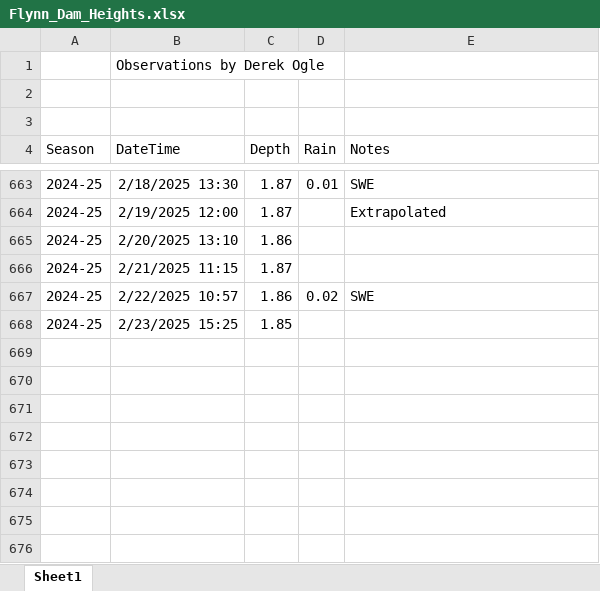
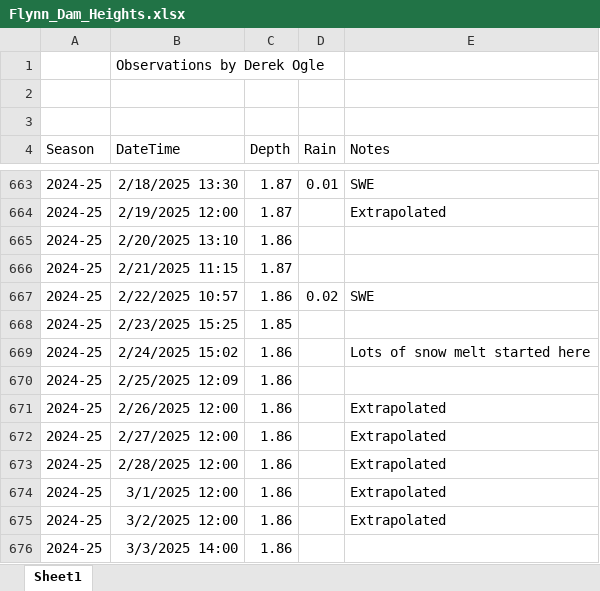
Before and after one commit to droglenc/droglenc.github.io, an Excel workbook: portfolio/posts/_data/Flynn_Dam_Heights.xlsx, sheet Sheet1, drawn as a sheet; only a part is shown, gaps mark what is left out; values as stored, in another font and other column widths than the file's, no borders; the diff names each change by its address in the sheet, - before the commit and + after, or states it on an @@ line.

Commit message:
Update Flynn_Dam_Heights.xlsx

```diff
--- a/portfolio/posts/_data/Flynn_Dam_Heights.xlsx (sheet Sheet1)
+++ b/portfolio/posts/_data/Flynn_Dam_Heights.xlsx (sheet Sheet1)
+row 669: 2024-25 | 2/24/2025 15:02 | 1.86 |  | Lots of snow melt started here
+row 670: 2024-25 | 2/25/2025 12:09 | 1.86
+row 671: 2024-25 | 2/26/2025 12:00 | 1.86 |  | Extrapolated
+row 672: 2024-25 | 2/27/2025 12:00 | 1.86 |  | Extrapolated
+row 673: 2024-25 | 2/28/2025 12:00 | 1.86 |  | Extrapolated
+row 674: 2024-25 | 3/1/2025 12:00 | 1.86 |  | Extrapolated
+row 675: 2024-25 | 3/2/2025 12:00 | 1.86 |  | Extrapolated
+row 676: 2024-25 | 3/3/2025 14:00 | 1.86
```
